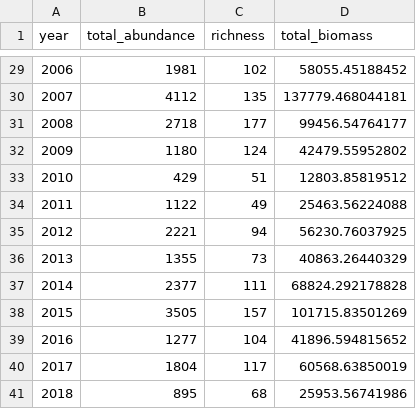
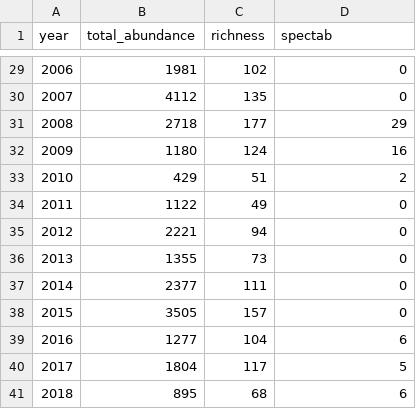
Before and after one commit to diazrenata/EVS3000L-fall2020, a CSV file: week5_temporal/data/rodent_data.csv, drawn as a sheet; only a part is shown, gaps mark what is left out; the diff covers the shown part only.

```diff
--- a/week5_temporal/data/rodent_data.csv
+++ b/week5_temporal/data/rodent_data.csv
@@ -1 +1 @@
-"year","total_abundance","richness","total_biomass"
+"year","total_abundance","richness","spectab"
@@ -29,13 +29,13 @@
-2006,1981,102,58055.45188452
-2007,4112,135,137779.468044181
-2008,2718,177,99456.54764177
-2009,1180,124,42479.55952802
-2010,429,51,12803.85819512
-2011,1122,49,25463.56224088
-2012,2221,94,56230.76037925
-2013,1355,73,40863.26440329
-2014,2377,111,68824.292178828
-2015,3505,157,101715.83501269
-2016,1277,104,41896.594815652
-2017,1804,117,60568.63850019
-2018,895,68,25953.56741986
+2006,1981,102,0
+2007,4112,135,0
+2008,2718,177,29
+2009,1180,124,16
+2010,429,51,2
+2011,1122,49,0
+2012,2221,94,0
+2013,1355,73,0
+2014,2377,111,0
+2015,3505,157,0
+2016,1277,104,6
+2017,1804,117,5
+2018,895,68,6
```
Also changed, not shown: 27 edited cells elsewhere in this file, 1 other file.
